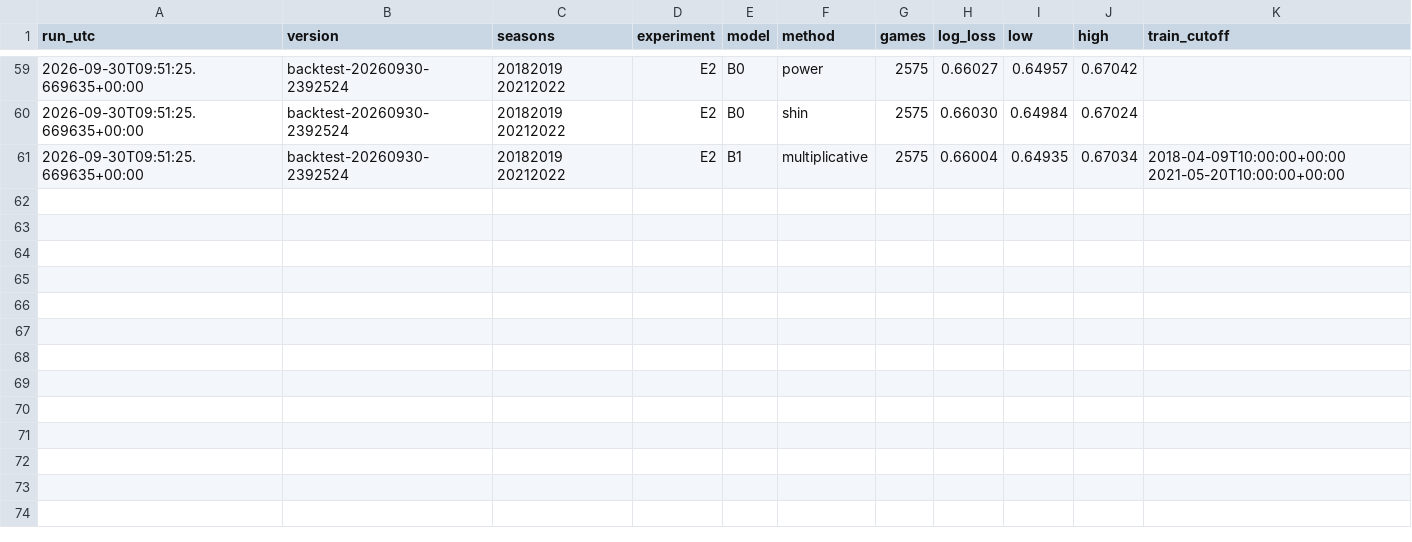
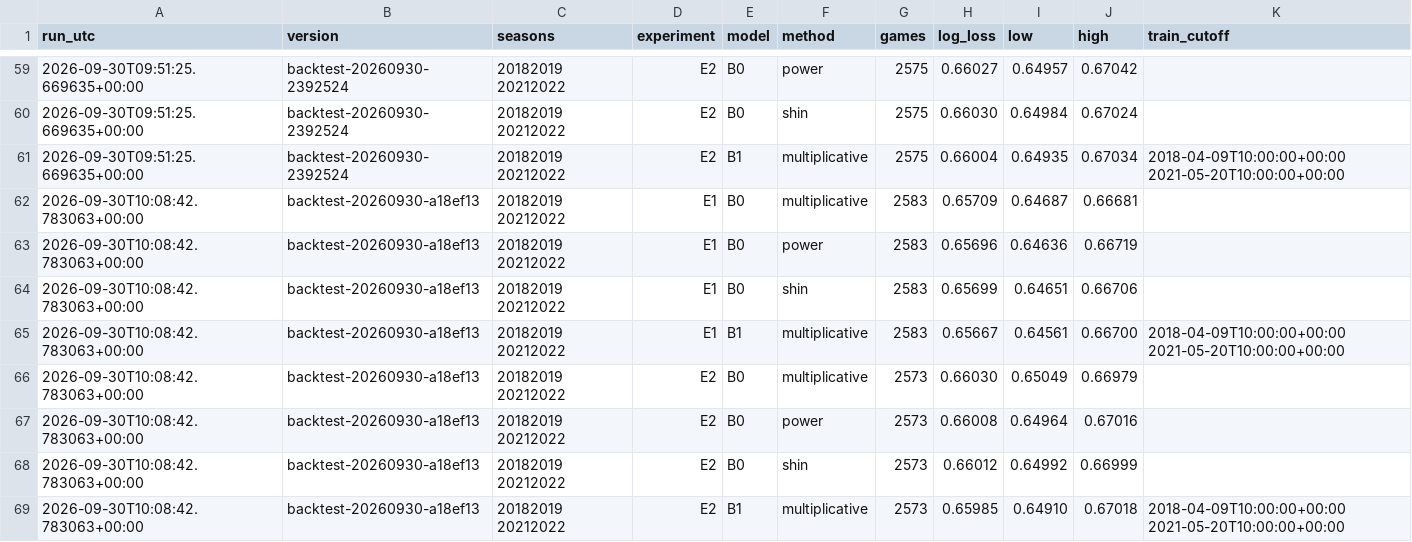
Before and after one commit to HeikkiMatias/nhl-edge, a CSV file: reports/backtest/runs.csv, drawn as a sheet; only a part is shown, gaps mark what is left out.

```diff
--- a/reports/backtest/runs.csv
+++ b/reports/backtest/runs.csv
@@ -61 +61,9 @@ run_utc,version,seasons,experiment,model,method,games,log_loss,low,high,train_cu
 2026-09-30T09:51:25.669635+00:00,backtest-20260930-2392524,20182019 20212022,E2,B1,multiplicative,2575,0.66004,0.64935,0.67034,2018-04-09T10:00:00+00:00 2021-05-20T10:00:00+00:00
+2026-09-30T10:08:42.783063+00:00,backtest-20260930-a18ef13,20182019 20212022,E1,B0,multiplicative,2583,0.65709,0.64687,0.66681,
+2026-09-30T10:08:42.783063+00:00,backtest-20260930-a18ef13,20182019 20212022,E1,B0,power,2583,0.65696,0.64636,0.66719,
+2026-09-30T10:08:42.783063+00:00,backtest-20260930-a18ef13,20182019 20212022,E1,B0,shin,2583,0.65699,0.64651,0.66706,
+2026-09-30T10:08:42.783063+00:00,backtest-20260930-a18ef13,20182019 20212022,E1,B1,multiplicative,2583,0.65667,0.64561,0.66700,2018-04-09T10:00:00+00:00 2021-05-20T10:00:00+00:00
+2026-09-30T10:08:42.783063+00:00,backtest-20260930-a18ef13,20182019 20212022,E2,B0,multiplicative,2573,0.66030,0.65049,0.66979,
+2026-09-30T10:08:42.783063+00:00,backtest-20260930-a18ef13,20182019 20212022,E2,B0,power,2573,0.66008,0.64964,0.67016,
+2026-09-30T10:08:42.783063+00:00,backtest-20260930-a18ef13,20182019 20212022,E2,B0,shin,2573,0.66012,0.64992,0.66999,
+2026-09-30T10:08:42.783063+00:00,backtest-20260930-a18ef13,20182019 20212022,E2,B1,multiplicative,2573,0.65985,0.64910,0.67018,2018-04-09T10:00:00+00:00 2021-05-20T10:00:00+00:00
```
Also changed, not shown: 4 other files.
